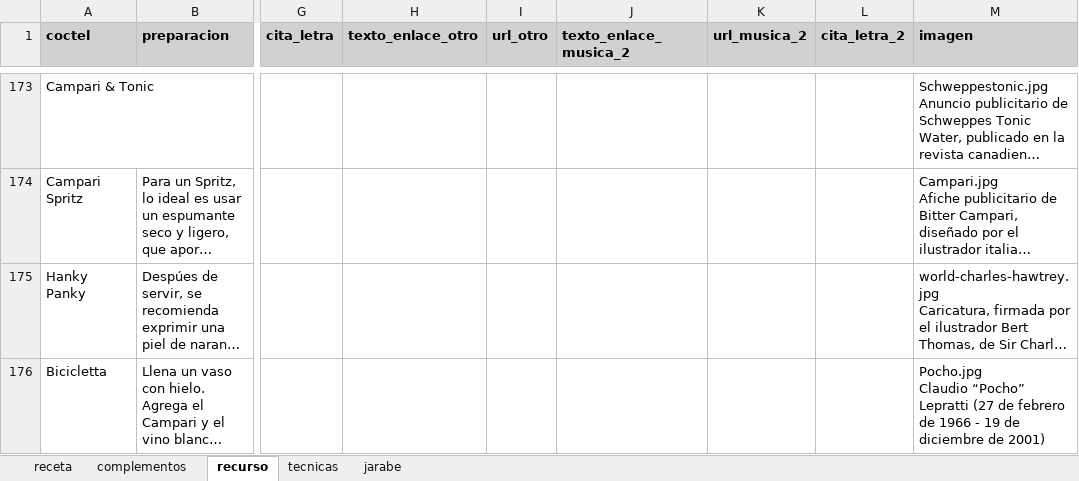
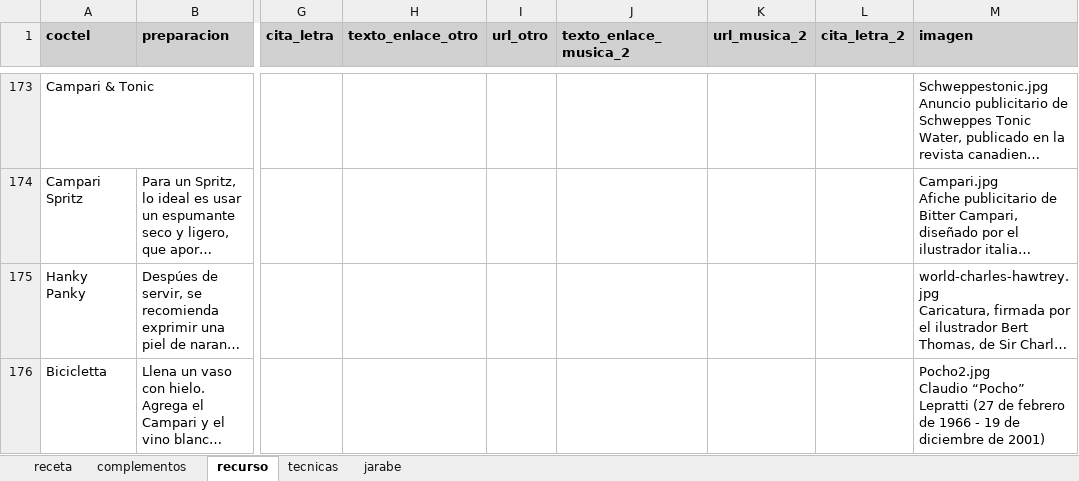
Before and after one commit to cargomir/clubdelicores, an Excel workbook: data/recetas.xlsx, sheet recurso, drawn as a sheet; only a part is shown, gaps mark what is left out; long unchanged cells end in …; values as stored, in another font and other column widths than the file's, no borders; ↵ is a line break in a cell; the diff names each change by its address in the sheet, - before the commit and + after, or states it on an @@ line.

Commit message:
Add files via upload

```diff
--- a/data/recetas.xlsx (sheet recurso)
+++ b/data/recetas.xlsx (sheet recurso)
-M176 (imagen): Pocho.jpg ↵ Claudio “Pocho”…
+M176 (imagen): Pocho2.jpg ↵ Claudio “Pocho”…
```
